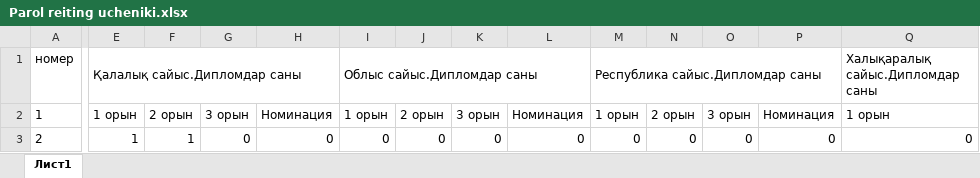
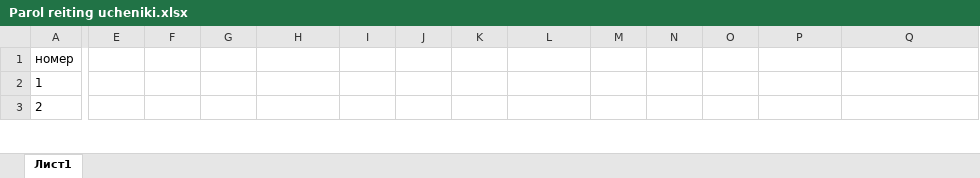
Before and after one commit to aidarpavl/reitingUcheniki, an Excel workbook: Parol reiting ucheniki.xlsx, sheet Лист1, drawn as a sheet; only a part is shown, gaps mark what is left out; values as stored, in another font and other column widths than the file's, no borders; charts and pictures not drawn; the diff covers the shown part only; the diff names each change by its address in the sheet, - before the commit and + after, or states it on an @@ line.

Commit message:
Add files via upload

```diff
--- a/Parol reiting ucheniki.xlsx (sheet Лист1)
+++ b/Parol reiting ucheniki.xlsx (sheet Лист1)
-E1: Қалалық сайыс.Дипломдар саны
+E1: (empty)
-E1:H1 merged
-I1: Облыс сайыс.Дипломдар саны
+I1: (empty)
-I1:L1 merged
-M1: Республика сайыс.Дипломдар саны
+M1: (empty)
-M1:P1 merged
-Q1: Халықаралық сайыс.Дипломдар саны
+Q1: (empty)
-Q1:T1 merged
-E2: 1 орын
+E2: (empty)
-F2: 2 орын
+F2: (empty)
-G2: 3 орын
+G2: (empty)
-H2: Номинация
+H2: (empty)
-I2: 1 орын
+I2: (empty)
-J2: 2 орын
+J2: (empty)
-K2: 3 орын
+K2: (empty)
-L2: Номинация
+L2: (empty)
-M2: 1 орын
+M2: (empty)
-N2: 2 орын
+N2: (empty)
-O2: 3 орын
+O2: (empty)
-P2: Номинация
+P2: (empty)
-Q2: 1 орын
+Q2: (empty)
-E3: 1
+E3: (empty)
-F3: 1
+F3: (empty)
-G3: 0
+G3: (empty)
-H3: 0
+H3: (empty)
-I3: 0
+I3: (empty)
-J3: 0
+J3: (empty)
-K3: 0
+K3: (empty)
-L3: 0
+L3: (empty)
-M3: 0
+M3: (empty)
-N3: 0
+N3: (empty)
-O3: 0
+O3: (empty)
-P3: 0
+P3: (empty)
-Q3: 0
+Q3: (empty)
```
Also changed, not shown: 22 edited cells elsewhere in this sheet, charts or pictures.
